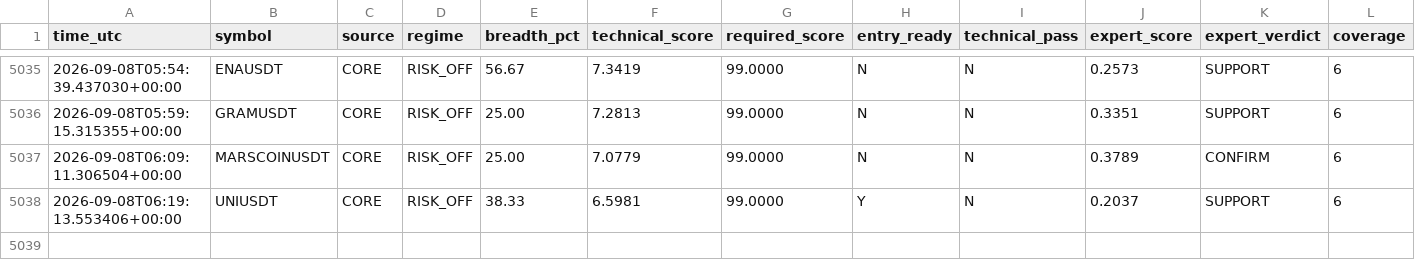
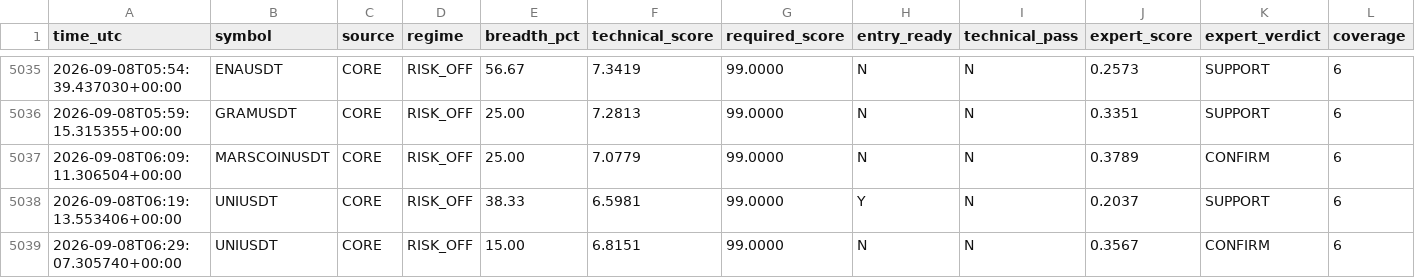
Before and after one commit to mrmatinbolandnazar-web/crypto-paper-bot, a CSV file: vps_reports/expert_shadow_v5_3.csv, drawn as a sheet; only a part is shown, gaps mark what is left out; rows hold the shown columns only; the diff names each change by its address in the sheet, - before the commit and + after, or states it on an @@ line.

```diff
--- a/vps_reports/expert_shadow_v5_3.csv
+++ b/vps_reports/expert_shadow_v5_3.csv
+row 5039: 2026-09-08T06:29:07.305740+00:00 | UNIUSDT | CORE | RISK_OFF | 15.00 | 6.8151 | 99.0000 | N | N | 0.3567 | CONFIRM | 6
```
Also changed, not shown: 11 other files.
